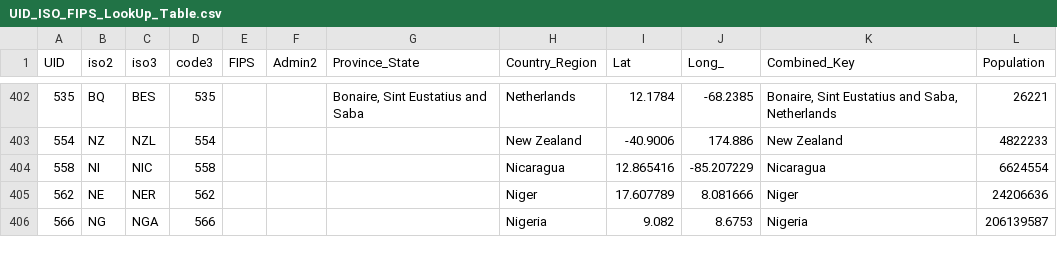
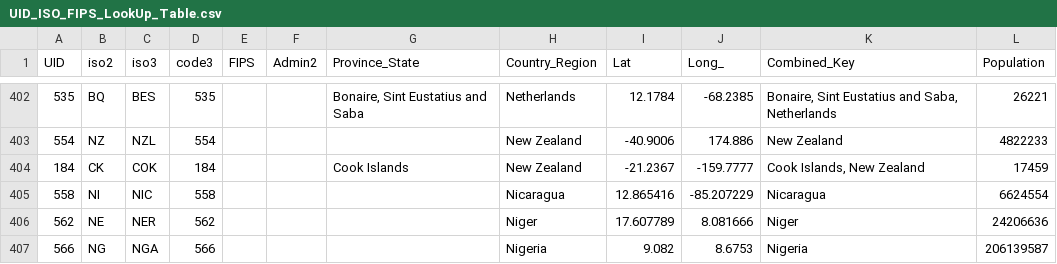
Before and after one commit to truedichotomy/covid19, a CSV file: UID_ISO_FIPS_LookUp_Table.csv, drawn as a sheet; only a part is shown, gaps mark what is left out.

```diff
--- a/UID_ISO_FIPS_LookUp_Table.csv
+++ b/UID_ISO_FIPS_LookUp_Table.csv
@@ -403,2 +403,3 @@ UID,iso2,iso3,code3,FIPS,Admin2,Province_State,Country_Region,Lat,Long_,Combined
 554,NZ,NZL,554,,,,New Zealand,-40.9006,174.886,New Zealand,4822233
+184,CK,COK,184,,,Cook Islands,New Zealand,-21.2367,-159.7777,"Cook Islands, New Zealand",17459
 558,NI,NIC,558,,,,Nicaragua,12.865416,-85.207229,Nicaragua,6624554
```
Also changed, not shown: covid19_death_global.csv, covid19_recovered_global.csv, 2 other files.
